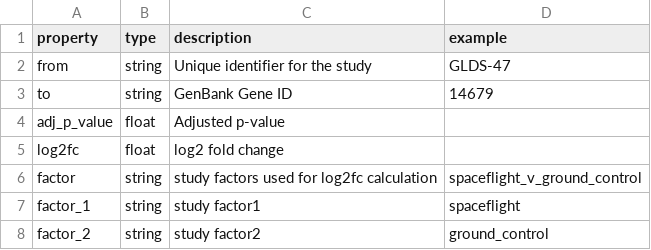
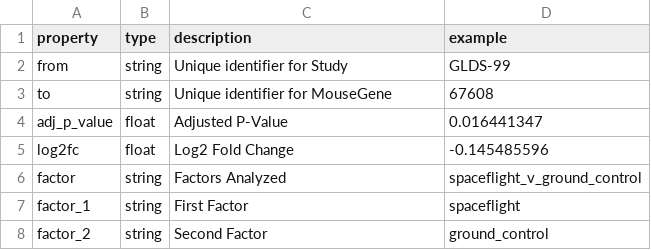
Before and after one commit to gastondana627/spoke_genelab, a CSV file: kg/v0.0.1/metadata/relationships/Study-DOWNREGULATION_SdMG-MouseGene.csv, drawn as a sheet.

```diff
--- a/kg/v0.0.1/metadata/relationships/Study-DOWNREGULATION_SdMG-MouseGene.csv
+++ b/kg/v0.0.1/metadata/relationships/Study-DOWNREGULATION_SdMG-MouseGene.csv
@@ -1,8 +1,8 @@
 property,type,description,example
-from,string,Unique identifier for the study,GLDS-47
-to,string,GenBank Gene ID,14679
-adj_p_value,float,Adjusted p-value,
-log2fc,float,log2 fold change,
-factor,string,study factors used for log2fc calculation,spaceflight_v_ground_control
-factor_1,string,study factor1,spaceflight
-factor_2,string,study factor2,ground_control
+from,string,Unique identifier for Study,GLDS-99
+to,string,Unique identifier for MouseGene,67608
+adj_p_value,float,Adjusted P-Value,0.016441347
+log2fc,float,Log2 Fold Change,-0.145485596
+factor,string,Factors Analyzed,spaceflight_v_ground_control
+factor_1,string,First Factor,spaceflight
+factor_2,string,Second Factor,ground_control
```
Also changed, not shown: kg/v0.0.1/metadata/nodes/Mission.csv, kg/v0.0.1/metadata/nodes/Study.csv, 15 other files.
